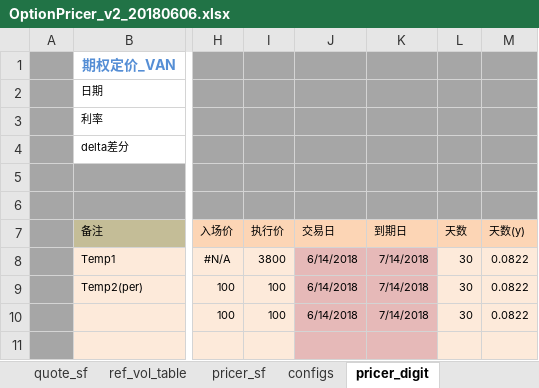
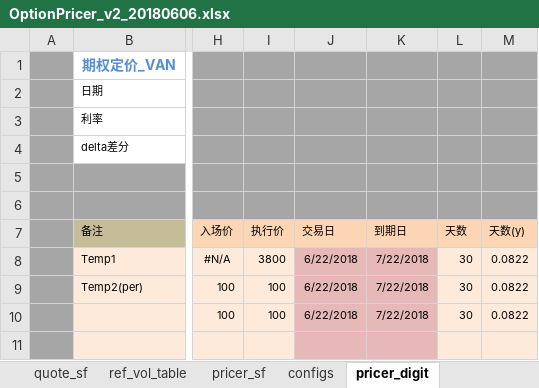
Before and after one commit to wusf/CmdtyOTC, an Excel workbook: PricerAndQutation/OptionPricer_v2_20180606.xlsx, sheet pricer_digit, drawn as a sheet; only a part is shown, gaps mark what is left out; values as stored, in another font and other column widths than the file's, no borders; the diff names each change by its address in the sheet, - before the commit and + after, or states it on an @@ line.

```diff
--- a/PricerAndQutation/OptionPricer_v2_20180606.xlsx (sheet pricer_digit)
+++ b/PricerAndQutation/OptionPricer_v2_20180606.xlsx (sheet pricer_digit)
-J8:J10 (交易日): 6/14/2018
+J8:J10 (交易日): 6/22/2018
-K8:K10 (到期日): 7/14/2018
+K8:K10 (到期日): 7/22/2018
```
Also changed, not shown: sheet pricer_van, sheet quate_van, sheet pricer_combo, sheet pricer_sf, sheet quote_sf, sheet recap, hidden cells, 2 other files.
